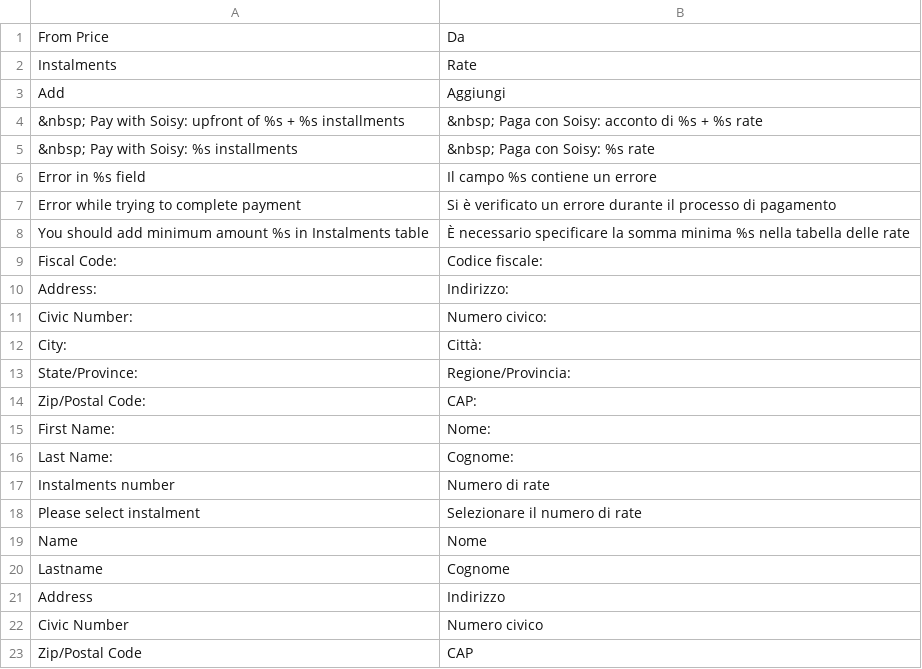
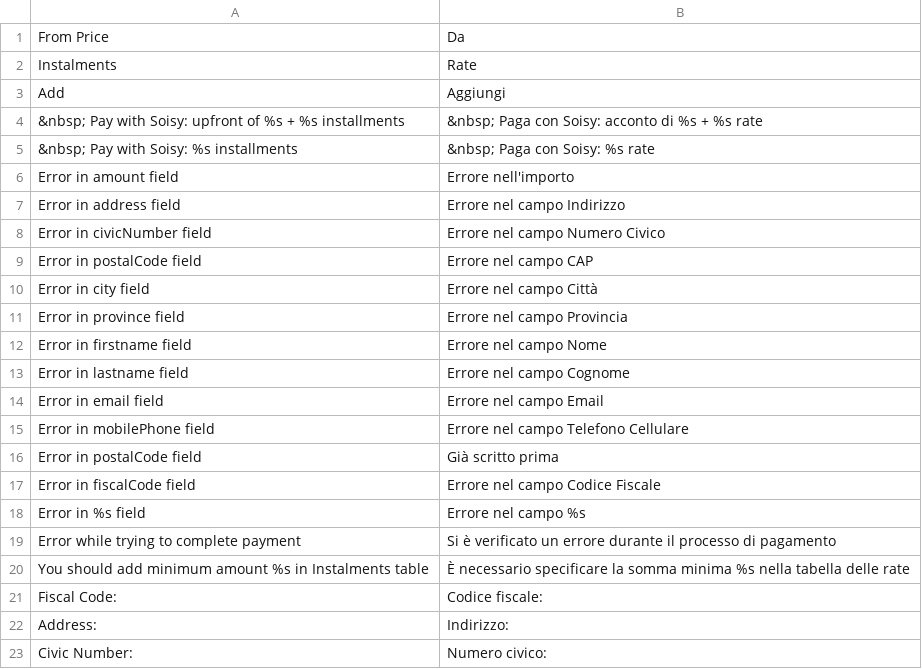
Before and after one commit to aleron75/soisy-magento-plugin, a CSV file: src/app/locale/it_IT/Bitbull_Soisy.csv, drawn as a sheet; only a part is shown; the shorter side is filled out with more unchanged rows.

Commit message:
Change translation mechanism of field exception

```diff
--- a/src/app/locale/it_IT/Bitbull_Soisy.csv
+++ b/src/app/locale/it_IT/Bitbull_Soisy.csv
@@ -5,3 +5,15 @@
 "&nbsp; Pay with Soisy:  %s installments","&nbsp; Paga con Soisy:  %s rate"
-"Error in %s field","Il campo %s contiene un errore"
+"Error in amount field","Errore nell'importo"
+"Error in address field","Errore nel campo Indirizzo"
+"Error in civicNumber field","Errore nel campo Numero Civico"
+"Error in postalCode field","Errore nel campo CAP"
+"Error in city field","Errore nel campo Città"
+"Error in province field","Errore nel campo Provincia"
+"Error in firstname field","Errore nel campo Nome"
+"Error in lastname field","Errore nel campo Cognome"
+"Error in email field","Errore nel campo Email"
+"Error in mobilePhone field","Errore nel campo Telefono Cellulare"
+"Error in postalCode field","Già scritto prima"
+"Error in fiscalCode field","Errore nel campo Codice Fiscale"
+"Error in %s field","Errore nel campo %s"
 "Error while trying to complete payment","Si è verificato un errore durante il processo di pagamento"
```
Also changed, not shown: 3 other files.
